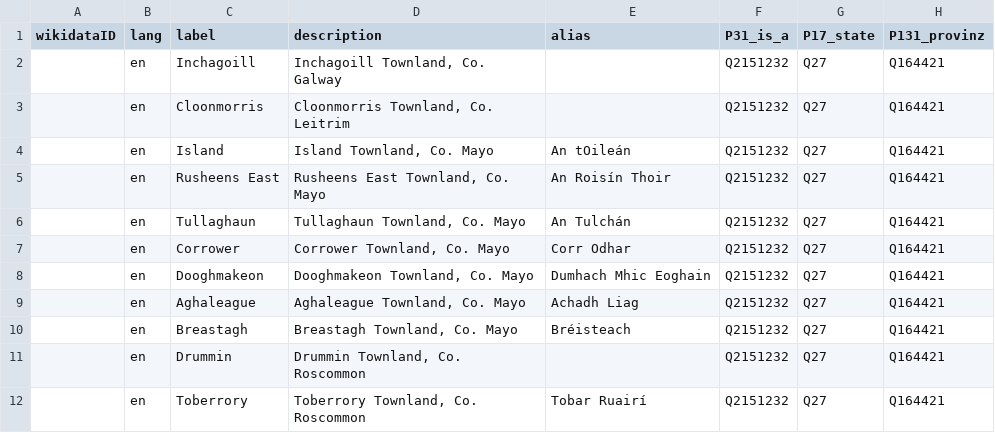
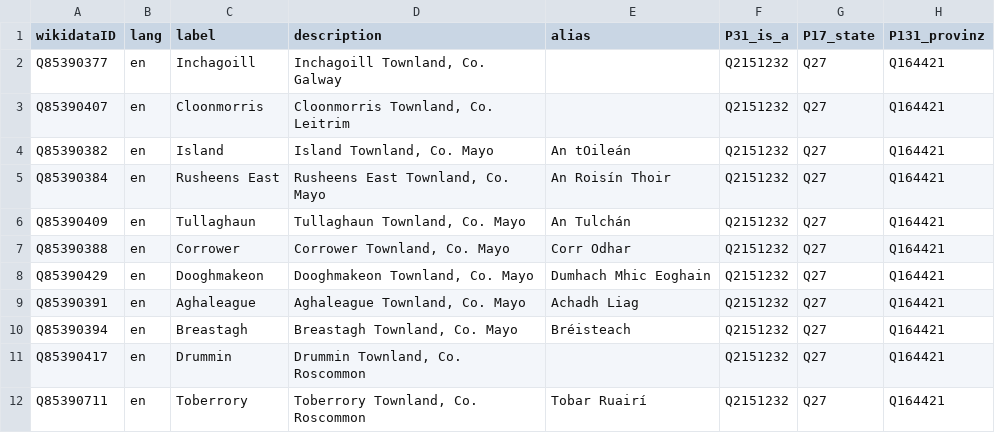
Before and after one commit to ogi-ogham/ogham-wikidata, a CSV file: Townlands/Townlands_Export_170202020_Q164421.csv, drawn as a sheet; only a part is shown; the diff names each change by its address in the sheet, - before the commit and + after, or states it on an @@ line.

```diff
--- a/Townlands/Townlands_Export_170202020_Q164421.csv
+++ b/Townlands/Townlands_Export_170202020_Q164421.csv
-A2 (wikidataID): (empty)
+A2 (wikidataID): Q85390377
-A3 (wikidataID): (empty)
+A3 (wikidataID): Q85390407
-A4 (wikidataID): (empty)
+A4 (wikidataID): Q85390382
-A5 (wikidataID): (empty)
+A5 (wikidataID): Q85390384
-A6 (wikidataID): (empty)
+A6 (wikidataID): Q85390409
-A7 (wikidataID): (empty)
+A7 (wikidataID): Q85390388
-A8 (wikidataID): (empty)
+A8 (wikidataID): Q85390429
-A9 (wikidataID): (empty)
+A9 (wikidataID): Q85390391
-A10 (wikidataID): (empty)
+A10 (wikidataID): Q85390394
-A11 (wikidataID): (empty)
+A11 (wikidataID): Q85390417
-A12 (wikidataID): (empty)
+A12 (wikidataID): Q85390711
```
Also changed, not shown: Townlands/Townlands_Export_170202020_Q159736.csv, Townlands/Townlands_Export_170202020_Q93195.csv, 1 other file.
